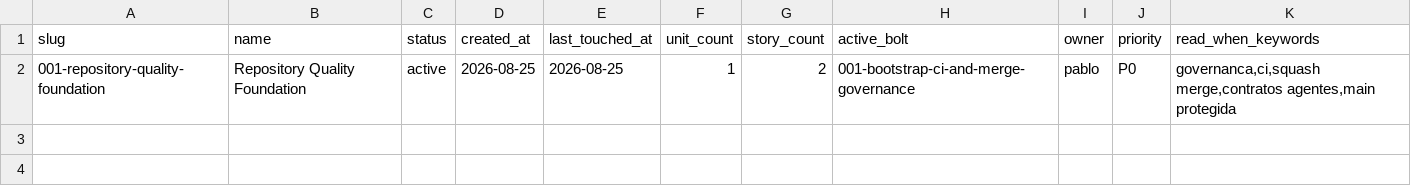
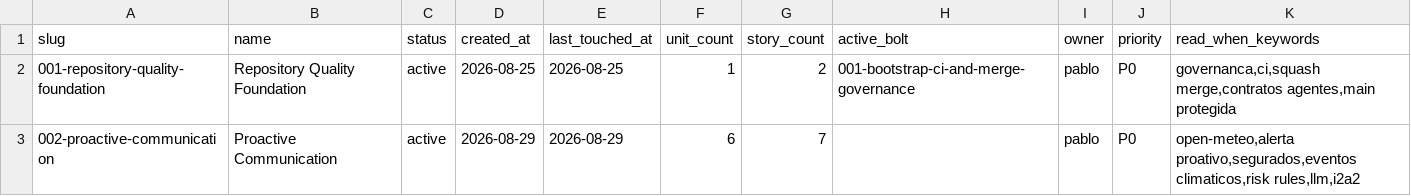
Before and after one commit to tablitomax-dev/Desafio_5_Insurminds_Meteorologico, a CSV file: memory-bank/intents/_index.csv, drawn as a sheet; the diff names each change by its address in the sheet, - before the commit and + after, or states it on an @@ line.

Commit message:
Feature/002 proactive communication (#3)
* docs: flexibiliza política de aprovação para contexto acadêmico

Decisão humana (2026-08-29): remover bloqueio de aprovação por outra
pessoa. Trabalho acadêmico exige fluxo mais flexível.

- git-and-collaboration.md v1.2.0: aprovação recomendada, não
  bloqueante; status checks e conversas resolvidas recomendados;
  PR obrigatório, squash e proibição de force push mantidos
- CONTRIBUTING.md (raiz): regras essenciais e fluxo alinhados
- AGENTS.md (raiz): sem alteração (proibições de agente permanecem)
- maintenance-log registra a operação; _index.csv atualizado

Ação humana pendente no GitHub: desmarcar "Require approvals" na
branch protection de main.

* docs(inception): intent 002-proactive-communication com units, stories e ADR-005

Inception do trabalho academico I2A2 (comunicacao proativa com segurados):

- intent 002: capacidade, decisoes aprovadas (Open-Meteo + CLI +
  template/LLM opcional + in-memory/DuckDB-futuro) e criterios de aceite
- 6 units: weather-monitoring, policy-holders, risk-detection (nucleo
  TDD), message-generation, notification-sim, pipeline-cli
- 7 stories given-when-then + story-index per-intent com ordem de
  construcao sugerida
- ADR-005: Open-Meteo como fonte (Ports & Adapters), alternativas e
  trade-offs documentados
- indices: intents/_index com 002; keyword-index com vocabulario de
  dominio (open-meteo, weathercode, risk rules, alerta proativo,
  llm opcional, envio simulado)

Inclui tambem a flexibilizacao da politica de aprovacao (v1.2.0,
cherry-pick 895d1a1) pendente de PR proprio.
Nenhum codigo de aplicacao ainda — Construction (bolt TDD) na proxima rodada.

```diff
--- a/memory-bank/intents/_index.csv
+++ b/memory-bank/intents/_index.csv
+row 3: 002-proactive-communication | Proactive Communication | active | 2026-08-29 | 2026-08-29 | 6 | 7 |  | pablo | P0 | open-meteo,alerta proativo,segurados,eventos climaticos,risk rules,llm,i2a2
```
Also changed, not shown: memory-bank/standards/_index.csv, 20 other files.
